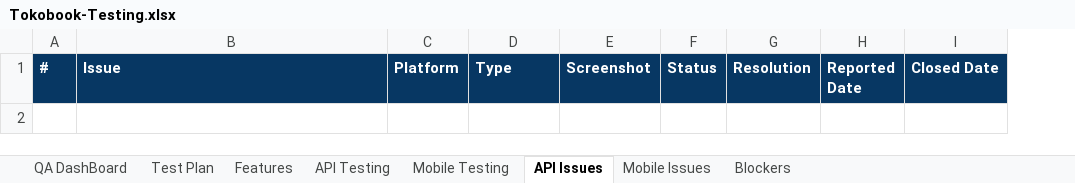
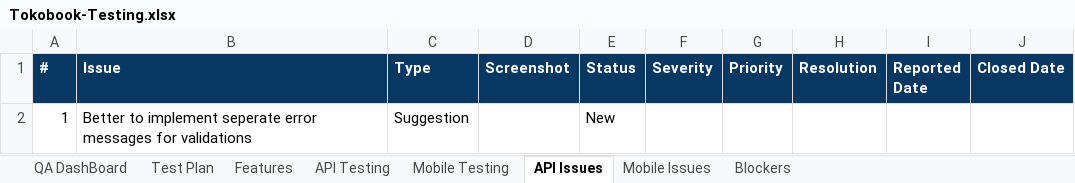
Before and after one commit to romanitokoin/tokobook-testscenarios, an Excel workbook: Tokobook-Testing.xlsx, sheet API Issues, drawn as a sheet; values as stored, in another font and other column widths than the file's, no borders; charts and pictures and conditional formats not drawn; removed rows and columns are numbered as before the commit, all else as after; the diff names each change by its address in the sheet, - before the commit and + after, or states it on an @@ line.

```diff
--- a/Tokobook-Testing.xlsx (sheet API Issues)
+++ b/Tokobook-Testing.xlsx (sheet API Issues)
-column C (Platform), empty
+column F (Severity), empty
+column G (Priority), empty
+row 2: 1 | Better to implement seperate error messages for validations | Suggestion |  | New
```
Also changed, not shown: sheet Mobile Testing, sheet API Testing, sheet QA DashBoard, sheet Blockers, formulas that keep their value.
